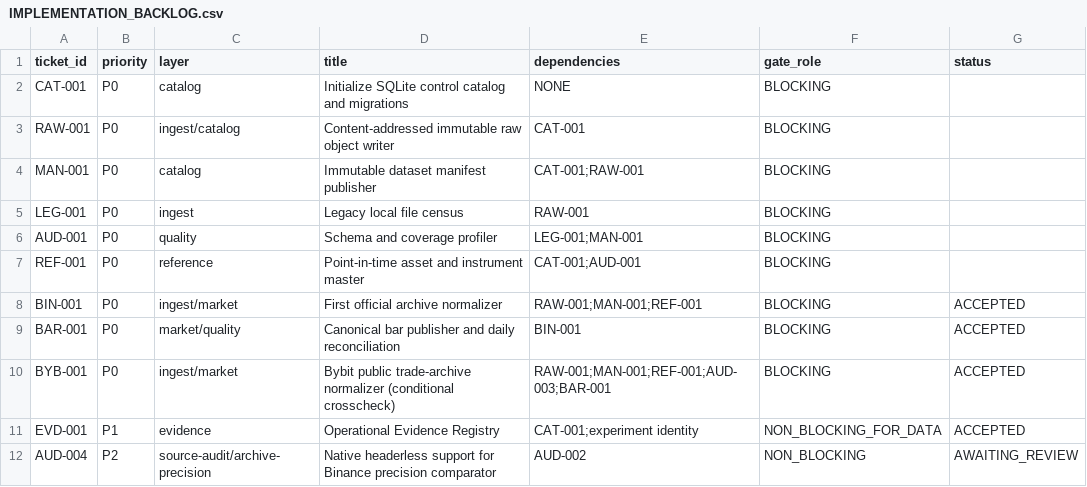
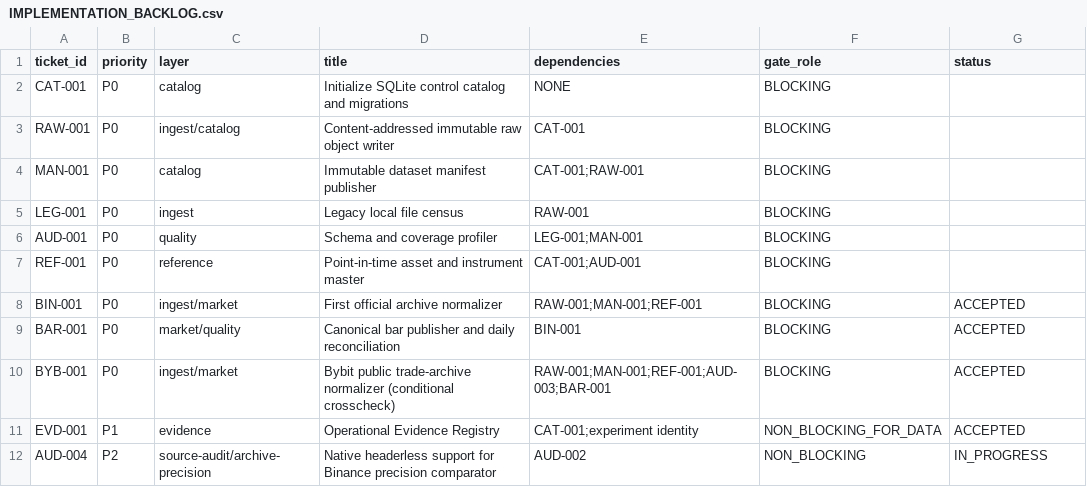
Before and after one commit to larslarsen/Crypto-Multifactor-Bot, a CSV file: docs/engineering/IMPLEMENTATION_BACKLOG.csv, drawn as a sheet.

Commit message:
AUD-004: publish reviewer decision + Sr source task + control records
Records:
- docs/handoff/CURRENT_TASK.md -> Next required actor: Sr Dev - Sandbox
- tickets/AUD-004.md -> IN_PROGRESS, Sr owns source correction
- README.md -> AUD-004 IN_PROGRESS, Sr correction assigned
- docs/engineering/IMPLEMENTATION_BACKLOG.csv -> IN_PROGRESS
- docs/reviews/REVIEW-0058_AUD-004_SOURCE_CORRECTION_REQUIRED.md (reviewer decision)
- docs/reviews/AUD-004_SR_SOURCE_CORRECTION_TASK.md (Sr production-source task)
- docs/reviews/AUD-004_JR_CONTROL_PUBLICATION_TASK.md (Jr publication task)

Verification:
- Repository control: PASS
- Source parse: unchanged, OK
- No production-source edits in this commit

Next: Sr Dev - Sandbox local source drop; Jr awaits reviewer source approval

```diff
--- a/docs/engineering/IMPLEMENTATION_BACKLOG.csv
+++ b/docs/engineering/IMPLEMENTATION_BACKLOG.csv
@@ -11,2 +11,2 @@ BYB-001,P0,ingest/market,Bybit public trade-archive normalizer (conditional cros
 EVD-001,P1,evidence,Operational Evidence Registry,CAT-001;experiment identity,NON_BLOCKING_FOR_DATA,ACCEPTED
-AUD-004,P2,source-audit/archive-precision,Native headerless support for Binance precision comparator,AUD-002,NON_BLOCKING,AWAITING_REVIEW
+AUD-004,P2,source-audit/archive-precision,Native headerless support for Binance precision comparator,AUD-002,NON_BLOCKING,IN_PROGRESS
```
Also changed, not shown: 6 other files.
